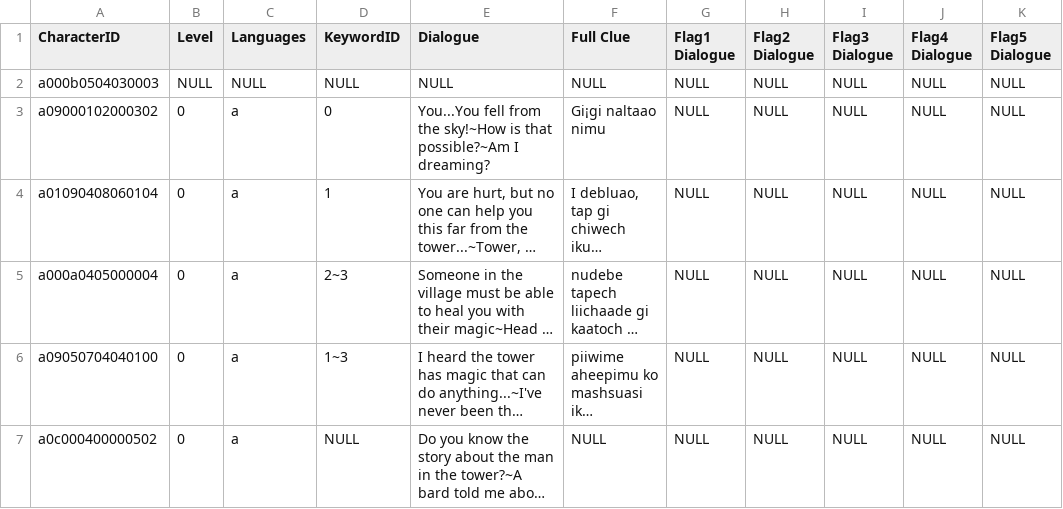
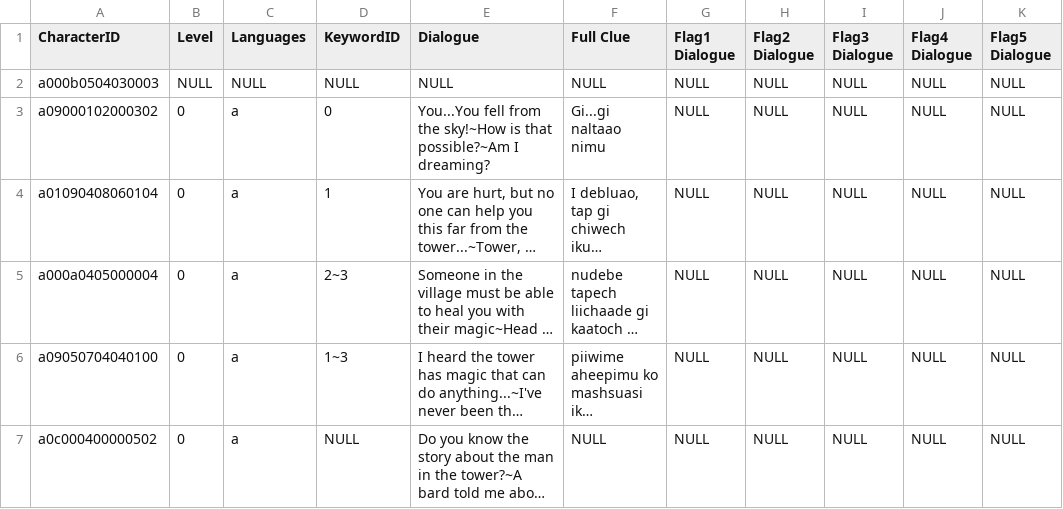
Before and after one commit to rigel91/Unicornity_ICS169A, a CSV file: Assets/Resources/Unicornity Character Sheet.xlsx - Sheet1 (2).csv, drawn as a sheet; long unchanged cells end in …; the diff names each change by its address in the sheet, - before the commit and + after, or states it on an @@ line.

Commit message:
Fixed the fullClue dialogue box

```diff
--- a/Assets/Resources/Unicornity Character Sheet.xlsx - Sheet1 (2).csv
+++ b/Assets/Resources/Unicornity Character Sheet.xlsx - Sheet1 (2).csv
-F3 (Full Clue): Gi¡gi naltaao nimu
+F3 (Full Clue): Gi...gi naltaao nimu
```
Also changed, not shown: 3 other files.
